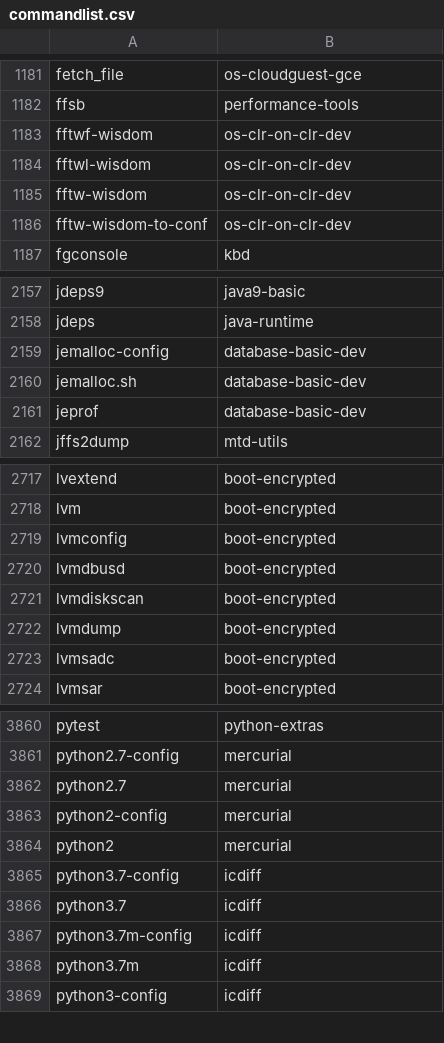
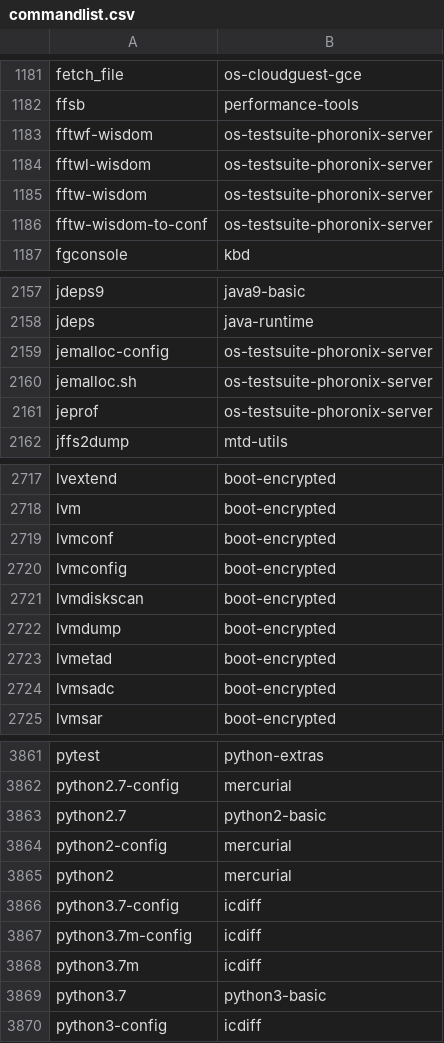
Before and after one commit to lebensterben/cnf, a CSV file: commandlist.csv, drawn as a sheet; only a part is shown, gaps mark what is left out; the diff covers the shown part only.

Commit message:
update command list

```diff
--- a/commandlist.csv
+++ b/commandlist.csv
@@ -1182,6 +1182,6 @@ fetch_file	os-cloudguest-gce
 ffsb	performance-tools
-fftwf-wisdom	os-clr-on-clr-dev
-fftwl-wisdom	os-clr-on-clr-dev
-fftw-wisdom	os-clr-on-clr-dev
-fftw-wisdom-to-conf	os-clr-on-clr-dev
+fftwf-wisdom	os-testsuite-phoronix-server
+fftwl-wisdom	os-testsuite-phoronix-server
+fftw-wisdom	os-testsuite-phoronix-server
+fftw-wisdom-to-conf	os-testsuite-phoronix-server
 fgconsole	kbd
@@ -2158,5 +2158,5 @@ jdeps9	java9-basic
 jdeps	java-runtime
-jemalloc-config	database-basic-dev
-jemalloc.sh	database-basic-dev
-jeprof	database-basic-dev
+jemalloc-config	os-testsuite-phoronix-server
+jemalloc.sh	os-testsuite-phoronix-server
+jeprof	os-testsuite-phoronix-server
 jffs2dump	mtd-utils
@@ -2718,6 +2718,7 @@ lvextend	boot-encrypted
 lvm	boot-encrypted
+lvmconf	boot-encrypted
 lvmconfig	boot-encrypted
-lvmdbusd	boot-encrypted
 lvmdiskscan	boot-encrypted
 lvmdump	boot-encrypted
+lvmetad	boot-encrypted
 lvmsadc	boot-encrypted
@@ -3861,3 +3862,3 @@ pytest	python-extras
 python2.7-config	mercurial
-python2.7	mercurial
+python2.7	python2-basic
 python2-config	mercurial
@@ -3865,5 +3866,5 @@ python2	mercurial
 python3.7-config	icdiff
-python3.7	icdiff
 python3.7m-config	icdiff
 python3.7m	icdiff
+python3.7	python3-basic
 python3-config	icdiff
```
Also changed, not shown: 17 edited cells elsewhere in this file.
